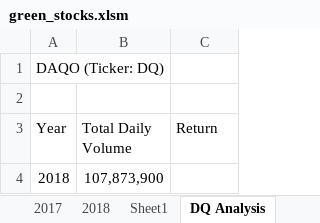
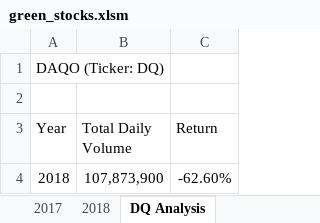
Before and after one commit to jmratcliff/stock-analysis, an Excel workbook: green_stocks.xlsm, sheet DQ Analysis, drawn as a sheet; values as stored, in another font and other column widths than the file's, no borders; the diff names each change by its address in the sheet, - before the commit and + after, or states it on an @@ line.

```diff
--- a/green_stocks.xlsm (sheet DQ Analysis)
+++ b/green_stocks.xlsm (sheet DQ Analysis)
-sheet tab: Sheet1
-C4 (Return): (empty)
+C4 (Return): -62.60%
```
